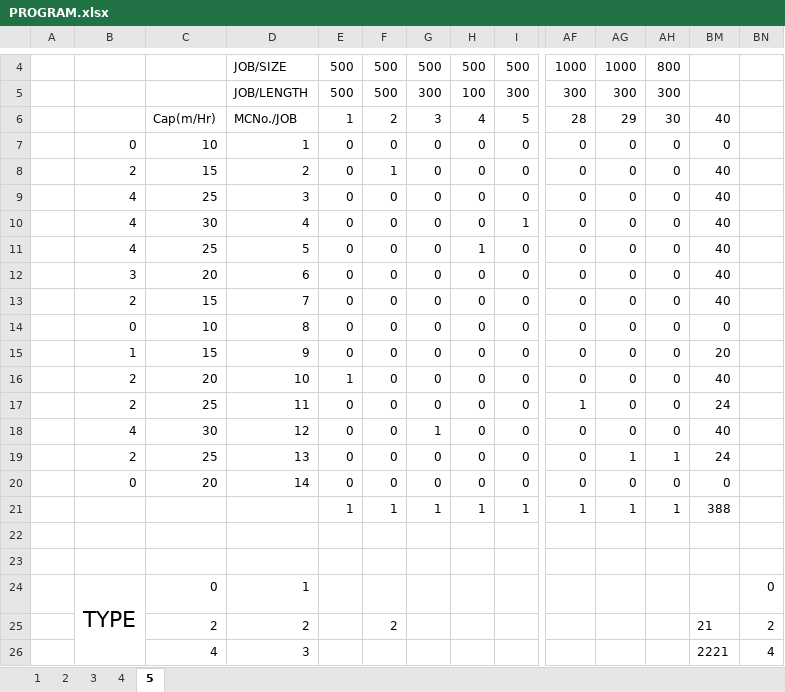
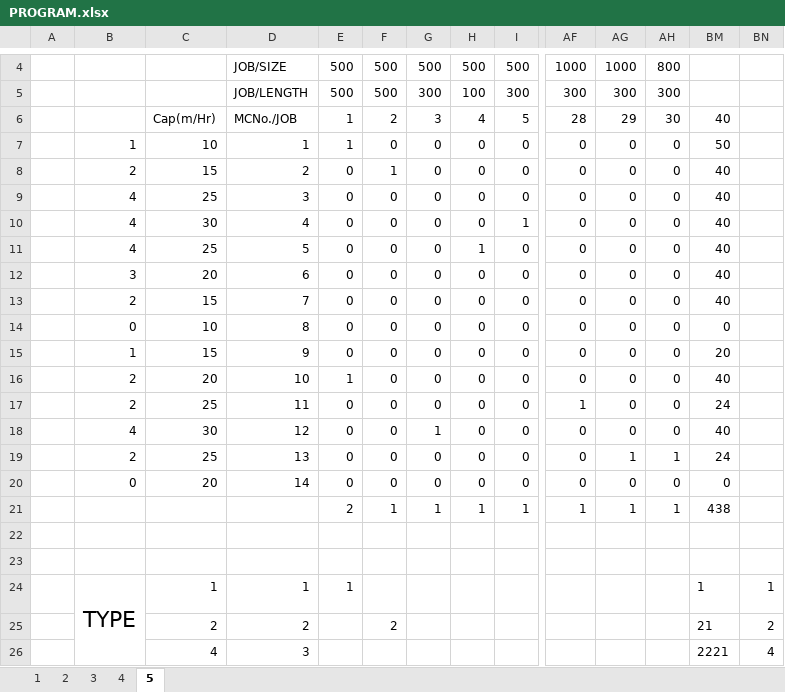
Before and after one commit to matoomgh/IS_EXCEL_SHEET, an Excel workbook: PROGRAM.xlsx, sheet 5, drawn as a sheet; only a part is shown, gaps mark what is left out; values as stored, in another font and other column widths than the file's, no borders; conditional formats not drawn; removed rows and columns are numbered as before the commit, all else as after; rows hold the shown columns only; the diff names each change by its address in the sheet, - before the commit and + after, or states it on an @@ line.

Commit message:
Working on type of job
sort type of job in one column
but cant split it
split it for cal Setup Time

```diff
--- a/PROGRAM.xlsx (sheet 5)
+++ b/PROGRAM.xlsx (sheet 5)
-B7: 0
+B7: 1
-E7: 0
+E7: 1
-BM7: 0
+BM7: 50
-E21: 1
+E21: 2
-BM21: 388
+BM21: 438
-row 24:  | TYPE | 0 | 1 |  |  |  |  |  |  |  |  |  | 0
+row 24:  | TYPE | 1 | 1 | 1 |  |  |  |  |  |  |  | 1 | 1
```
Also changed, not shown: hidden cells.
